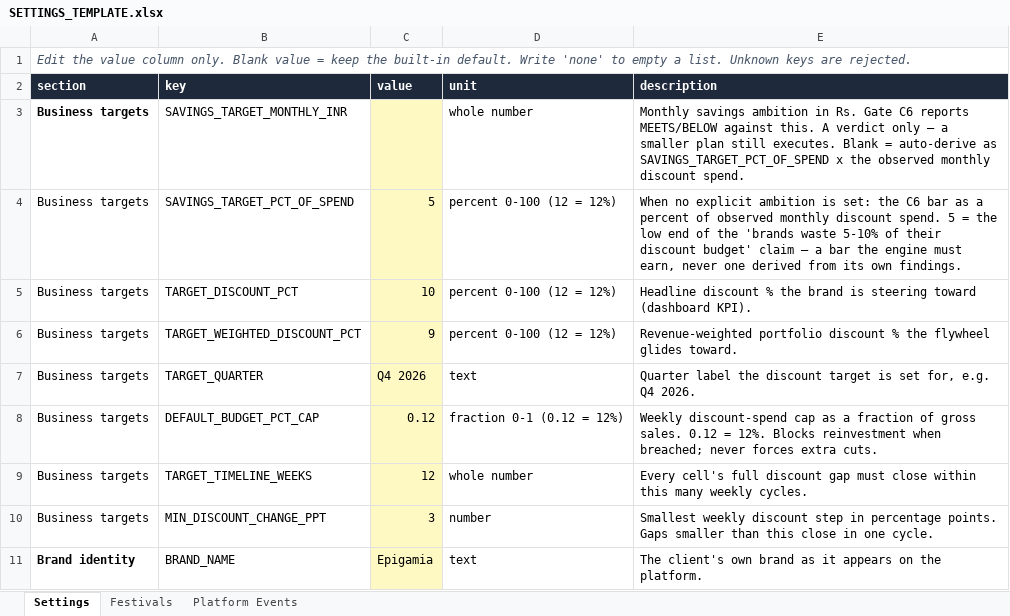
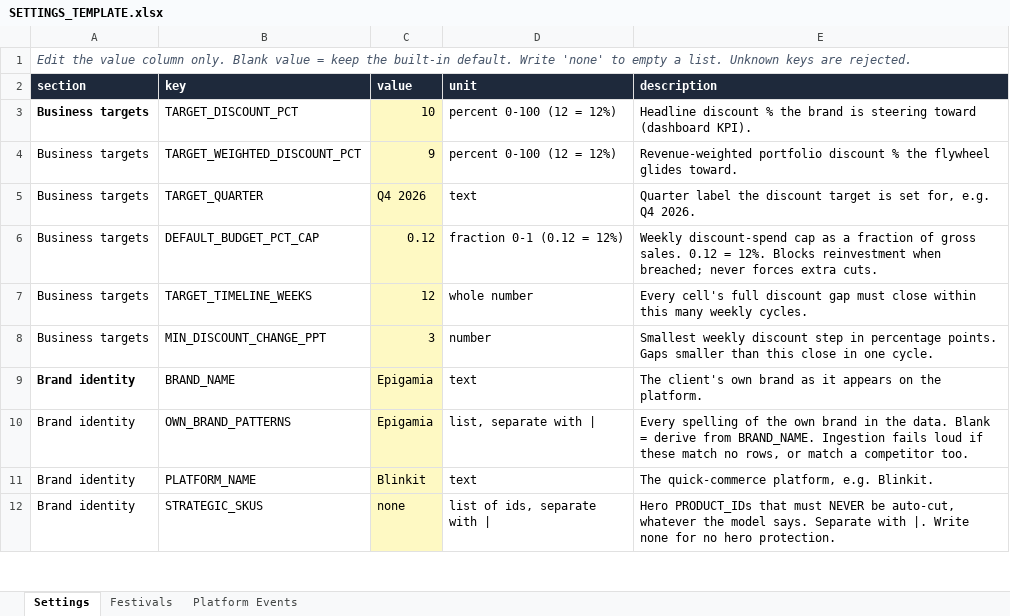
Before and after one commit to mr-pragadeeshwaran/Project-Discount-Optimizer_Claude_Version, an Excel workbook: config/SETTINGS_TEMPLATE.xlsx, sheet Settings, drawn as a sheet; only a part is shown; the shorter side is filled out with more unchanged rows; values as stored, in another font and other column widths than the file's, no borders; removed rows and columns are numbered as before the commit, all else as after; the diff names each change by its address in the sheet, - before the commit and + after, or states it on an @@ line.

```diff
--- a/config/SETTINGS_TEMPLATE.xlsx (sheet Settings)
+++ b/config/SETTINGS_TEMPLATE.xlsx (sheet Settings)
-row 3: Business targets | SAVINGS_TARGET_MONTHLY_INR |  | whole number | Monthly savings ambition in Rs. Gate C6 reports MEETS/BELOW against this. A verdict only — a smaller plan still executes. Blank = auto-derive as SAVINGS_TARGET_PCT_OF_SPEND x the observed monthly discount spend.
-row 4: Business targets | SAVINGS_TARGET_PCT_OF_SPEND | 5 | percent 0-100 (12 = 12%) | When no explicit ambition is set: the C6 bar as a percent of observed monthly discount spend. 5 = the low end of the 'brands waste 5-10% of their discount budget' claim — a bar the engine must earn, never one derived from its own findings.
-A3 bold: off
+A3 bold: on
```
Also changed, not shown: config/settings.xlsx, 9 other files.
